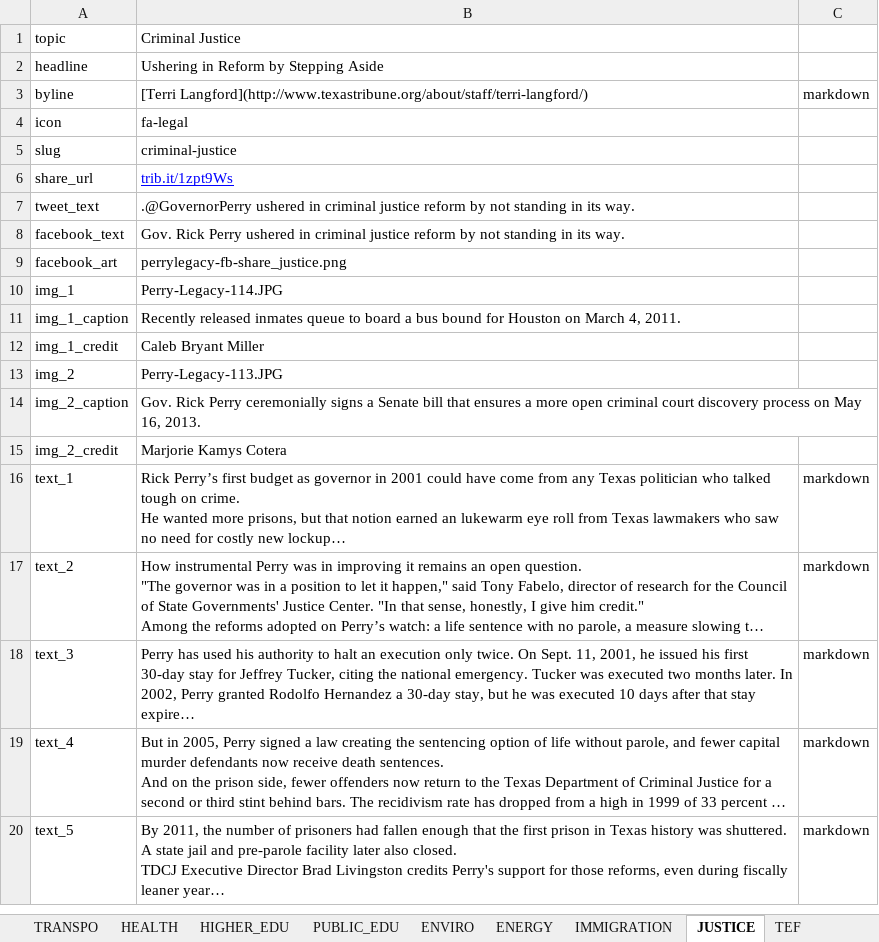
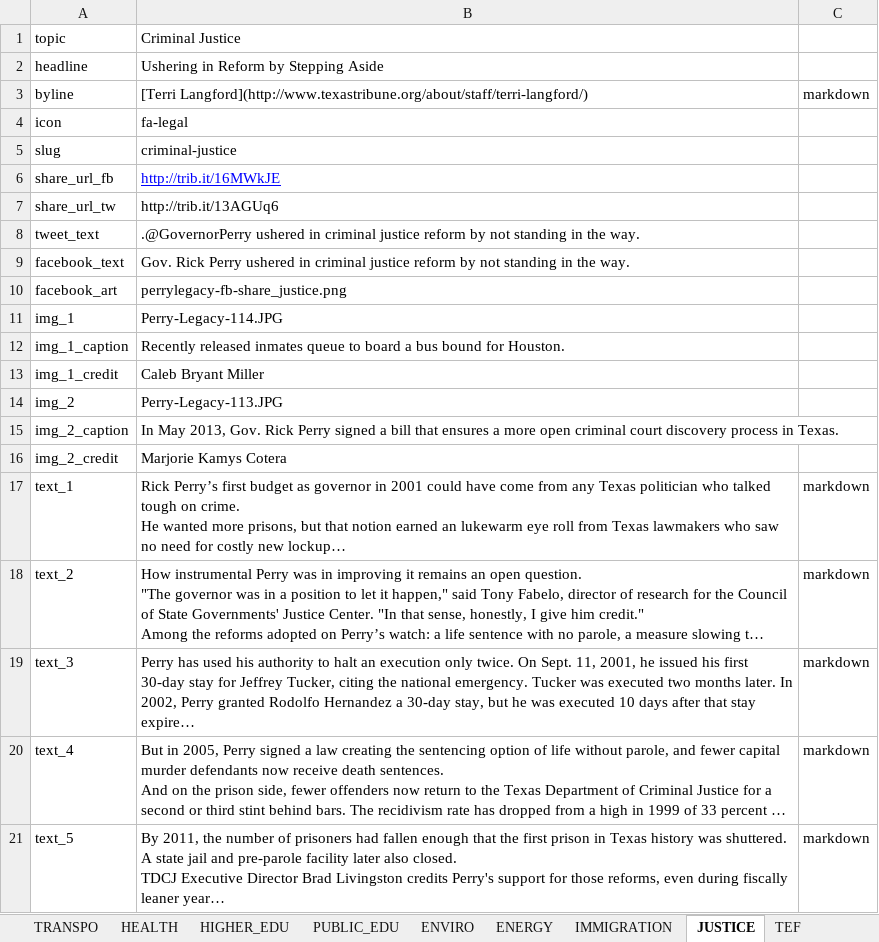
Before and after one commit to texastribune/perry-legacy, an Excel workbook: data.xlsx, sheet JUSTICE, drawn as a sheet; long unchanged cells end in …; values as stored, in another font and other column widths than the file's, no borders; charts and pictures not drawn; removed rows and columns are numbered as before the commit, all else as after; the diff names each change by its address in the sheet, - before the commit and + after, or states it on an @@ line.

```diff
--- a/data.xlsx (sheet JUSTICE)
+++ b/data.xlsx (sheet JUSTICE)
-row 6: share_url | trib.it/1zpt9Ws
+row 6: share_url_fb | http://trib.it/16MWkJE
+row 7: share_url_tw | http://trib.it/13AGUq6
-B8: …standing in its way.
+B8: …standing in the way.
-B9: …standing in its way.
+B9: …standing in the way.
-B12: …bound for Houston on March 4, 2011.
+B12: …bound for Houston.
-B15: Gov. Rick Perry ceremonially signs a Senate bill that ensures a more open criminal court discovery process on May 16, 2013.
+B15: In May 2013, Gov. Rick Perry signed a bill that ensures a more open criminal court discovery process in Texas.
```
Also changed, not shown: sheet OVERVIEW, sheet IMMIGRATION, sheet HEALTH, sheet ENVIRO, sheet HIGHER_EDU, sheet PUBLIC_EDU, 3 more sheets, 4 other files.
